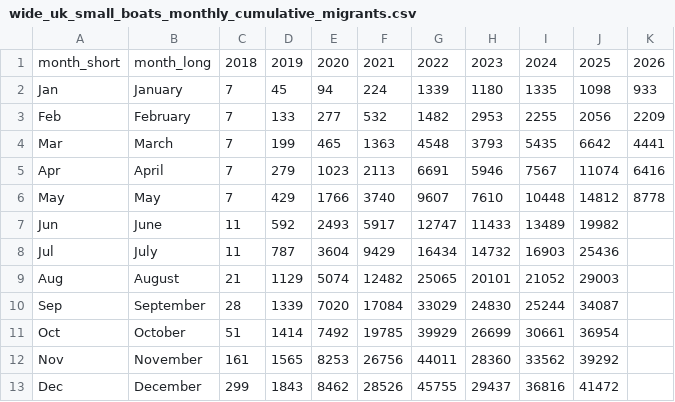
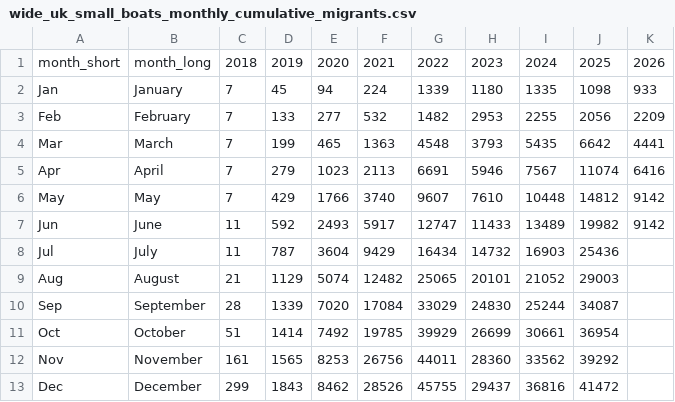
Before and after one commit to thenationalnews-datavis/uk_small_boats, a CSV file: output_data/wide_uk_small_boats_monthly_cumulative_migrants.csv, drawn as a sheet.

```diff
--- a/output_data/wide_uk_small_boats_monthly_cumulative_migrants.csv
+++ b/output_data/wide_uk_small_boats_monthly_cumulative_migrants.csv
@@ -5,4 +5,4 @@ Mar,March,7,199,465,1363,4548,3793,5435,6642,4441
 Apr,April,7,279,1023,2113,6691,5946,7567,11074,6416
-May,May,7,429,1766,3740,9607,7610,10448,14812,8778
-Jun,June,11,592,2493,5917,12747,11433,13489,19982,
+May,May,7,429,1766,3740,9607,7610,10448,14812,9142
+Jun,June,11,592,2493,5917,12747,11433,13489,19982,9142
 Jul,July,11,787,3604,9429,16434,14732,16903,25436,
```
Also changed, not shown: output_data/long_uk_small_boats_daily.csv, output_data/long_uk_small_boats_monthly.csv, 5 other files.
